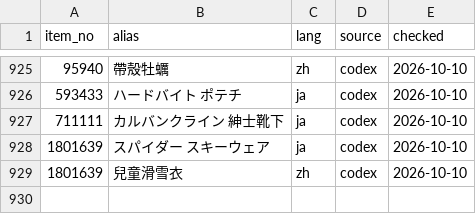
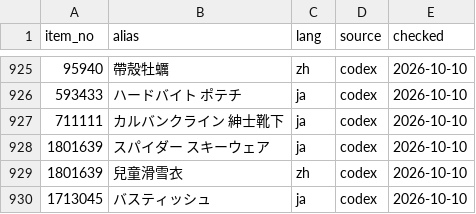
Before and after one commit to iPliny/costco-price-jp, a CSV file: data/search_aliases.csv, drawn as a sheet; only a part is shown, gaps mark what is left out.

```diff
--- a/data/search_aliases.csv
+++ b/data/search_aliases.csv
@@ -929 +929,2 @@ item_no,alias,lang,source,checked
 1801639,兒童滑雪衣,zh,codex,2026-10-10
+1713045,バスティッシュ,ja,codex,2026-10-10
```
Also changed, not shown: 1 other file.
